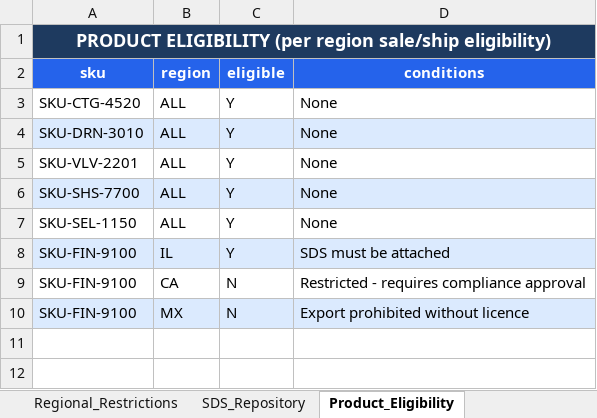
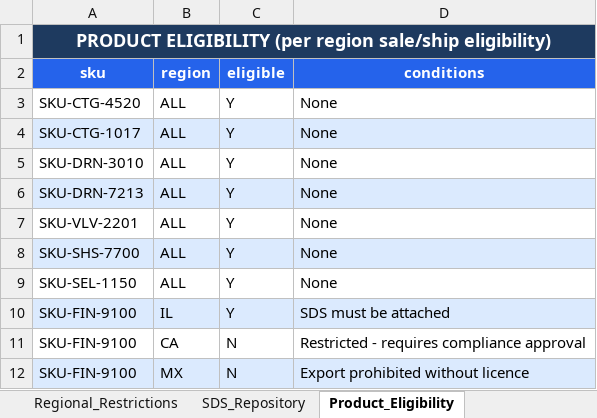
Before and after one commit to sanjayk-ey/pofullfilmentpoc, an Excel workbook: mock-data/compliance-master-data.xlsx, sheet Product_Eligibility, drawn as a sheet; values as stored, in another font and other column widths than the file's, no borders; addresses are those after the commit; the diff names each change by its address in the sheet, - before the commit and + after, or states it on an @@ line.

```diff
--- a/mock-data/compliance-master-data.xlsx (sheet Product_Eligibility)
+++ b/mock-data/compliance-master-data.xlsx (sheet Product_Eligibility)
+row 4: SKU-CTG-1017 | ALL | Y | None
-A5:D5 fill: #DBEAFE
+A5:D5 fill: none
+row 6: SKU-DRN-7213 | ALL | Y | None
```
Also changed, not shown: mock-data/budget-master-data.xlsx, mock-data/buyer-master-data.xlsx, 24 other files.
